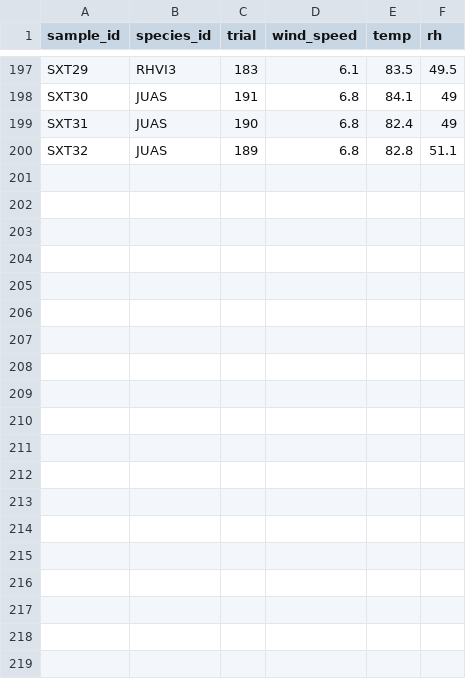
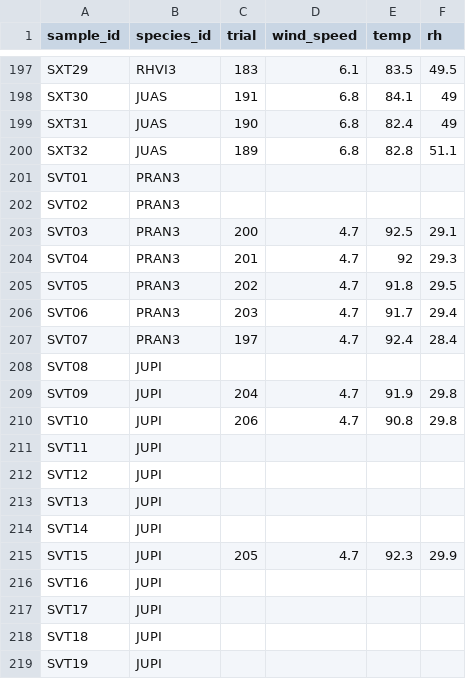
Before and after one commit to schwilklab/flam-psi, a CSV file: data/2024/burn_trials_weather.csv, drawn as a sheet; only a part is shown, gaps mark what is left out; the diff covers the shown part only; the diff names each change by its address in the sheet, - before the commit and + after, or states it on an @@ line.

```diff
--- a/data/2024/burn_trials_weather.csv
+++ b/data/2024/burn_trials_weather.csv
+row 201: SVT01 | PRAN3
+row 202: SVT02 | PRAN3
+row 203: SVT03 | PRAN3 | 200 | 4.7 | 92.5 | 29.1
+row 204: SVT04 | PRAN3 | 201 | 4.7 | 92 | 29.3
+row 205: SVT05 | PRAN3 | 202 | 4.7 | 91.8 | 29.5
+row 206: SVT06 | PRAN3 | 203 | 4.7 | 91.7 | 29.4
+row 207: SVT07 | PRAN3 | 197 | 4.7 | 92.4 | 28.4
+row 208: SVT08 | JUPI
+row 209: SVT09 | JUPI | 204 | 4.7 | 91.9 | 29.8
+row 210: SVT10 | JUPI | 206 | 4.7 | 90.8 | 29.8
+row 211: SVT11 | JUPI
+row 212: SVT12 | JUPI
+row 213: SVT13 | JUPI
+row 214: SVT14 | JUPI
+row 215: SVT15 | JUPI | 205 | 4.7 | 92.3 | 29.9
+row 216: SVT16 | JUPI
+row 217: SVT17 | JUPI
+row 218: SVT18 | JUPI
+row 219: SVT19 | JUPI
```
Also changed, not shown: 9 added rows elsewhere in this file, data/2024/burn_trials.csv, data/2024/leaf_traits.csv, 2 other files.
